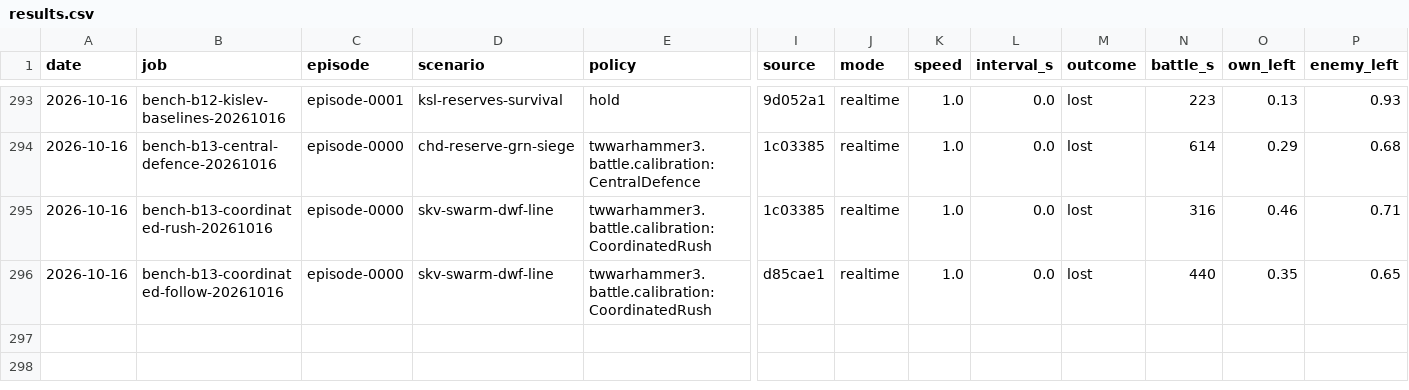
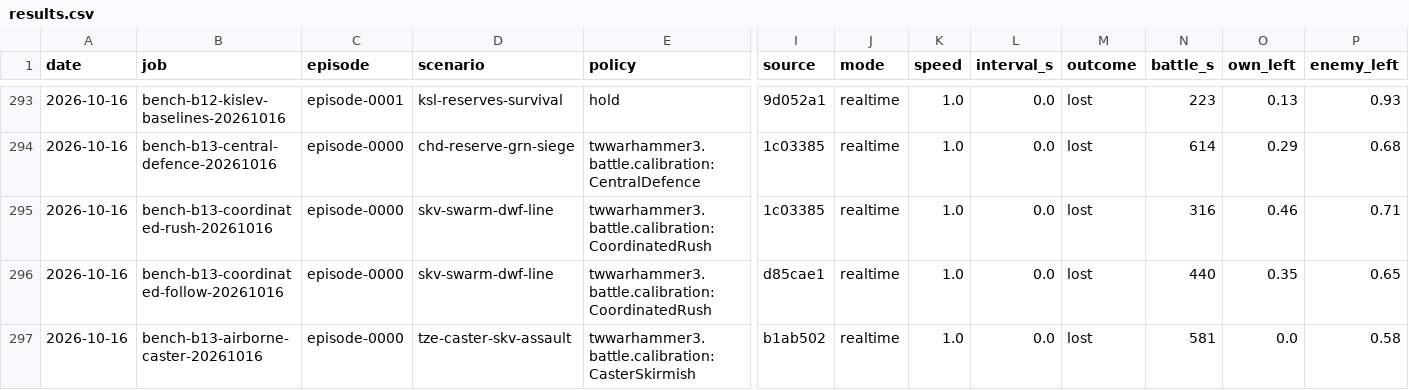
Before and after one commit to nivaldoh/slay_the_spire_ai, a CSV file: docs/twwarhammer3/results.csv, drawn as a sheet; only a part is shown, gaps mark what is left out; rows hold the shown columns only; the diff names each change by its address in the sheet, - before the commit and + after, or states it on an @@ line.

Commit message:
Record the airborne caster result and cap one OpenRouter battle

```diff
--- a/docs/twwarhammer3/results.csv
+++ b/docs/twwarhammer3/results.csv
+row 297: 2026-10-16 | bench-b13-airborne-caster-20261016 | episode-0000 | tze-caster-skv-assault | twwarhammer3.battle.calibration:CasterSkirmish | b1ab502 | realtime | 1.0 | 0.0 | lost | 581 | 0.0 | 0.58
```
Also changed, not shown: 5 other files.
